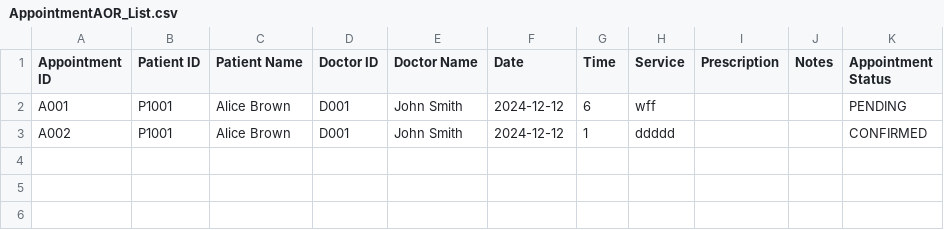
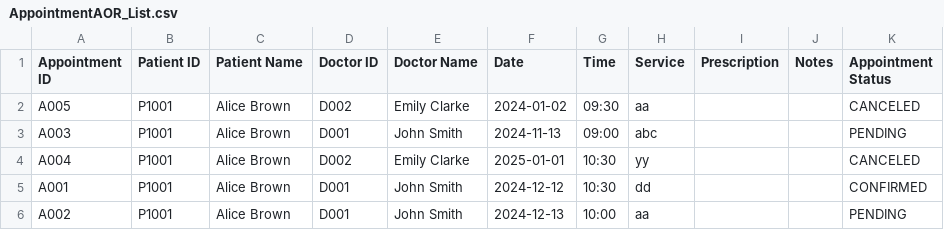
Before and after one commit to Nitecry7/SC2002-Java-Hospital-Management-System-Project, a CSV file: dump/AppointmentAOR_List.csv, drawn as a sheet.

```diff
--- a/dump/AppointmentAOR_List.csv
+++ b/dump/AppointmentAOR_List.csv
@@ -1,3 +1,6 @@
 Appointment ID,Patient ID,Patient Name,Doctor ID,Doctor Name,Date,Time,Service,Prescription,Notes,Appointment Status
-A001,P1001,Alice Brown,D001,John Smith,2024-12-12,6,wff,,,PENDING
-A002,P1001,Alice Brown,D001,John Smith,2024-12-12,1,ddddd,,,CONFIRMED
+A005,P1001,Alice Brown,D002,Emily Clarke,2024-01-02,09:30,aa,,,CANCELED
+A003,P1001,Alice Brown,D001,John Smith,2024-11-13,09:00,abc,,,PENDING
+A004,P1001,Alice Brown,D002,Emily Clarke,2025-01-01,10:30,yy,,,CANCELED
+A001,P1001,Alice Brown,D001,John Smith,2024-12-12,10:30,dd,,,CONFIRMED
+A002,P1001,Alice Brown,D001,John Smith,2024-12-13,10:00,aa,,,PENDING
```
Also changed, not shown: dump/Patient_List.csv, dump/Staff_List.csv, 6 other files.
